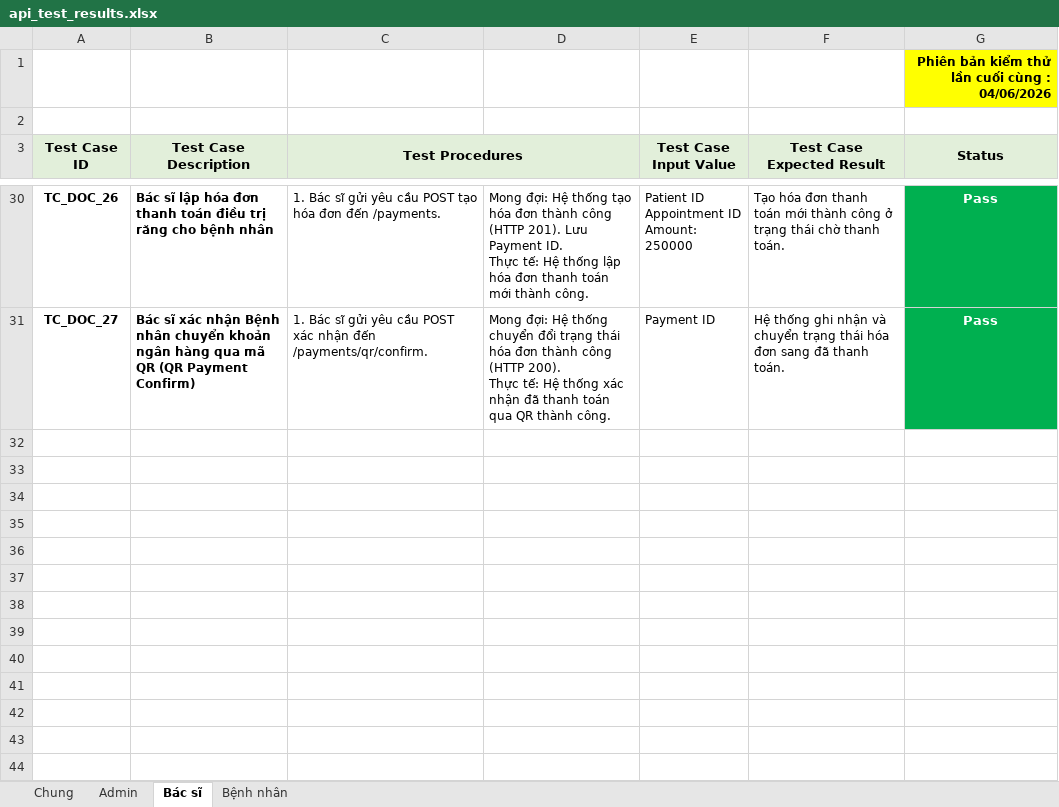
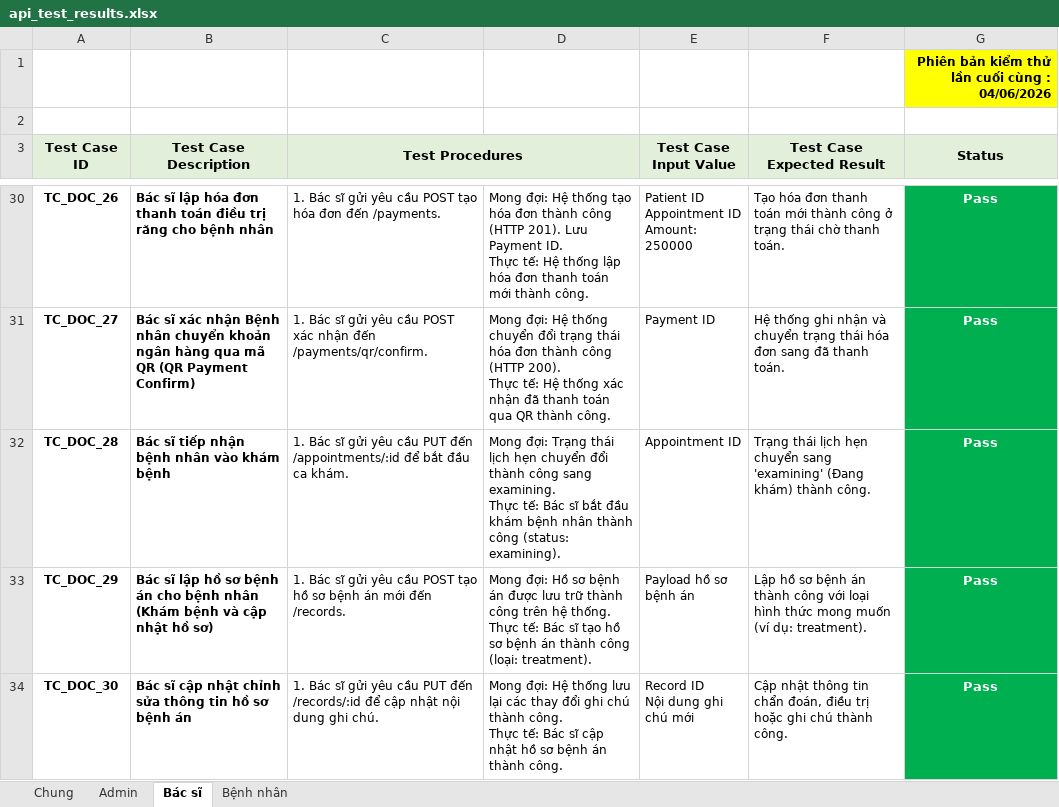
Before and after one commit to Huybip/do_an_lien_nganh, an Excel workbook: api_test_results.xlsx, sheet Bác sĩ, drawn as a sheet; only a part is shown, gaps mark what is left out; values as stored, in another font and other column widths than the file's, no borders; ↵ is a line break in a cell; the diff names each change by its address in the sheet, - before the commit and + after, or states it on an @@ line.

```diff
--- a/api_test_results.xlsx (sheet Bác sĩ)
+++ b/api_test_results.xlsx (sheet Bác sĩ)
+row 32: TC_DOC_28 | Bác sĩ tiếp nhận bệnh nhân vào khám bệnh | 1. Bác sĩ gửi yêu cầu PUT đến /appointments/:id để bắt đầu ca khám. | Mong đợi: Trạng thái lịch hẹn chuyển đổi thành công sang examining. ↵ Thực tế: Bác sĩ bắt đầu khám bệnh nhân thành công (status: examining). | Appointment ID | Trạng thái lịch hẹn chuyển sang 'examining' (Đang khám) thành công. | Pass
+row 33: TC_DOC_29 | Bác sĩ lập hồ sơ bệnh án cho bệnh nhân (Khám bệnh và cập nhật hồ sơ) | 1. Bác sĩ gửi yêu cầu POST tạo hồ sơ bệnh án mới đến /records. | Mong đợi: Hồ sơ bệnh án được lưu trữ thành công trên hệ thống. ↵ Thực tế: Bác sĩ tạo hồ sơ bệnh án thành công (loại: treatment). | Payload hồ sơ bệnh án | Lập hồ sơ bệnh án thành công với loại hình thức mong muốn (ví dụ: treatment). | Pass
+row 34: TC_DOC_30 | Bác sĩ cập nhật chỉnh sửa thông tin hồ sơ bệnh án | 1. Bác sĩ gửi yêu cầu PUT đến /records/:id để cập nhật nội dung ghi chú. | Mong đợi: Hệ thống lưu lại các thay đổi ghi chú thành công. ↵ Thực tế: Bác sĩ cập nhật hồ sơ bệnh án thành công. | Record ID ↵ Nội dung ghi chú mới | Cập nhật thông tin chẩn đoán, điều trị hoặc ghi chú thành công. | Pass
```
Also changed, not shown: sheet Admin, 2 other files.
